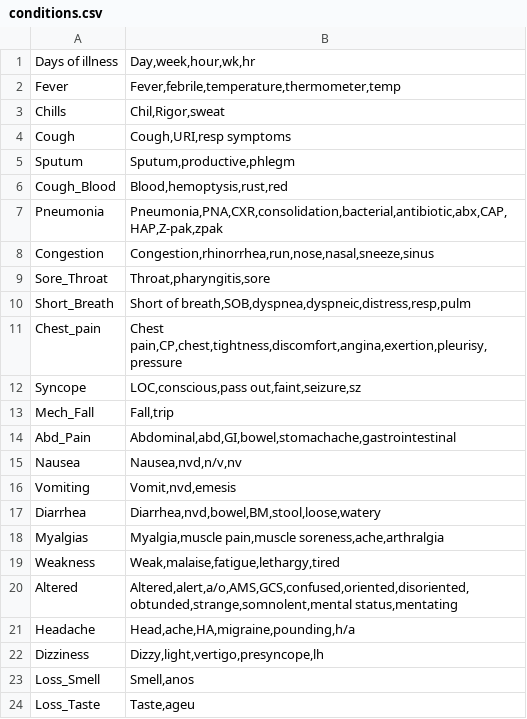
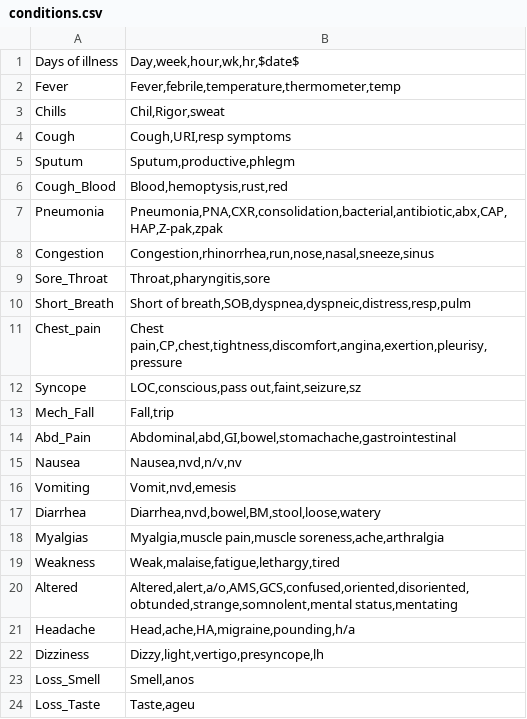
Before and after one commit to shelbyt/smartChart, a CSV file: conditions.csv, drawn as a sheet.

Commit message:
Find dates with datefinder

```diff
--- a/conditions.csv
+++ b/conditions.csv
@@ -1,2 +1,2 @@
-Days of illness,"Day,week,hour,wk,hr"
+Days of illness,"Day,week,hour,wk,hr,$date$"
 Fever,"Fever,febrile,temperature,thermometer,temp"
```
Also changed, not shown: 1 other file.
